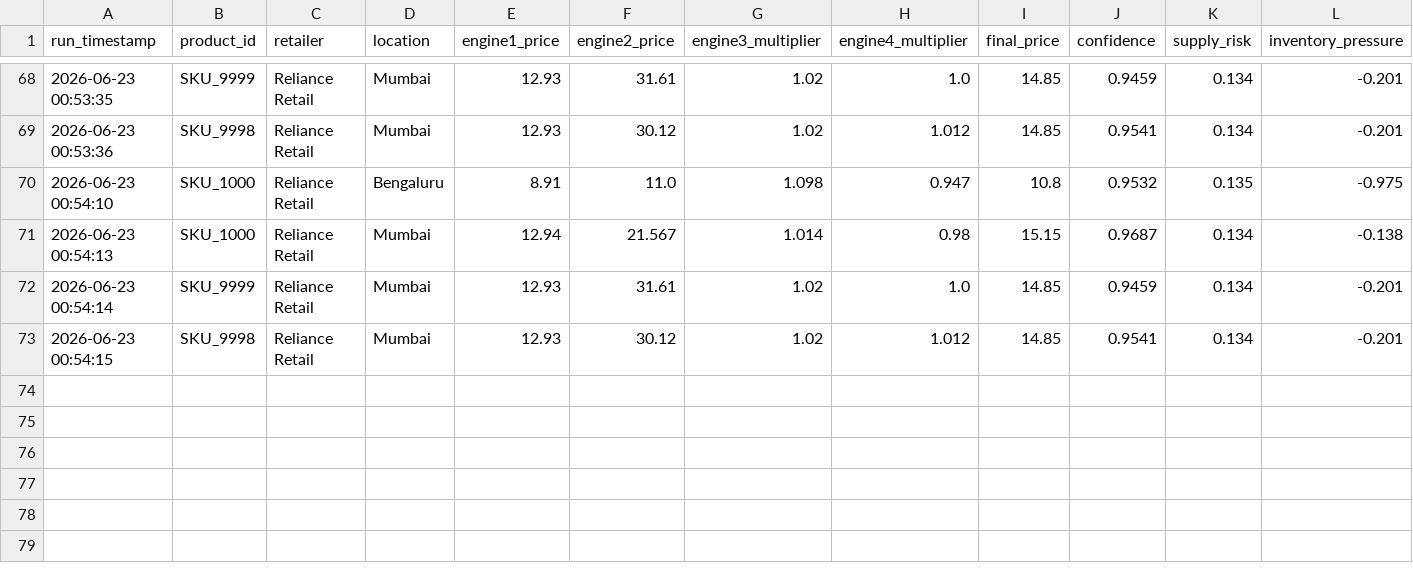
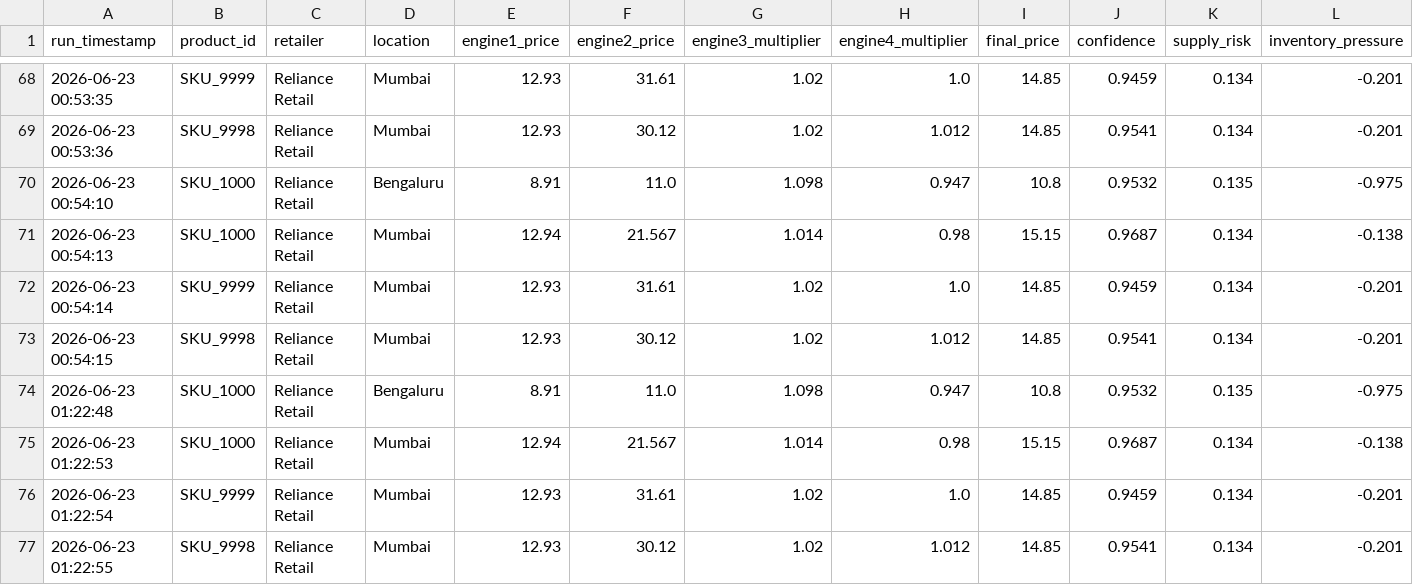
Before and after one commit to AlimpanMukherjee/AI-Dynamic-Retail-Pricing-System, a CSV file: datasets/pricing_history.csv, drawn as a sheet; only a part is shown, gaps mark what is left out; rows hold the shown columns only; the diff names each change by its address in the sheet, - before the commit and + after, or states it on an @@ line.

Commit message:
product onboarding for new product

```diff
--- a/datasets/pricing_history.csv
+++ b/datasets/pricing_history.csv
+row 74: 2026-06-23 01:22:48 | SKU_1000 | Reliance Retail | Bengaluru | 8.91 | 11.0 | 1.098 | 0.947 | 10.8 | 0.9532 | 0.135 | -0.975
+row 75: 2026-06-23 01:22:53 | SKU_1000 | Reliance Retail | Mumbai | 12.94 | 21.567 | 1.014 | 0.98 | 15.15 | 0.9687 | 0.134 | -0.138
+row 76: 2026-06-23 01:22:54 | SKU_9999 | Reliance Retail | Mumbai | 12.93 | 31.61 | 1.02 | 1.0 | 14.85 | 0.9459 | 0.134 | -0.201
+row 77: 2026-06-23 01:22:55 | SKU_9998 | Reliance Retail | Mumbai | 12.93 | 30.12 | 1.02 | 1.012 | 14.85 | 0.9541 | 0.134 | -0.201
```
Also changed, not shown: customer_data/inventory_current.csv, customer_data/inventory_history.csv, 7 other files.
